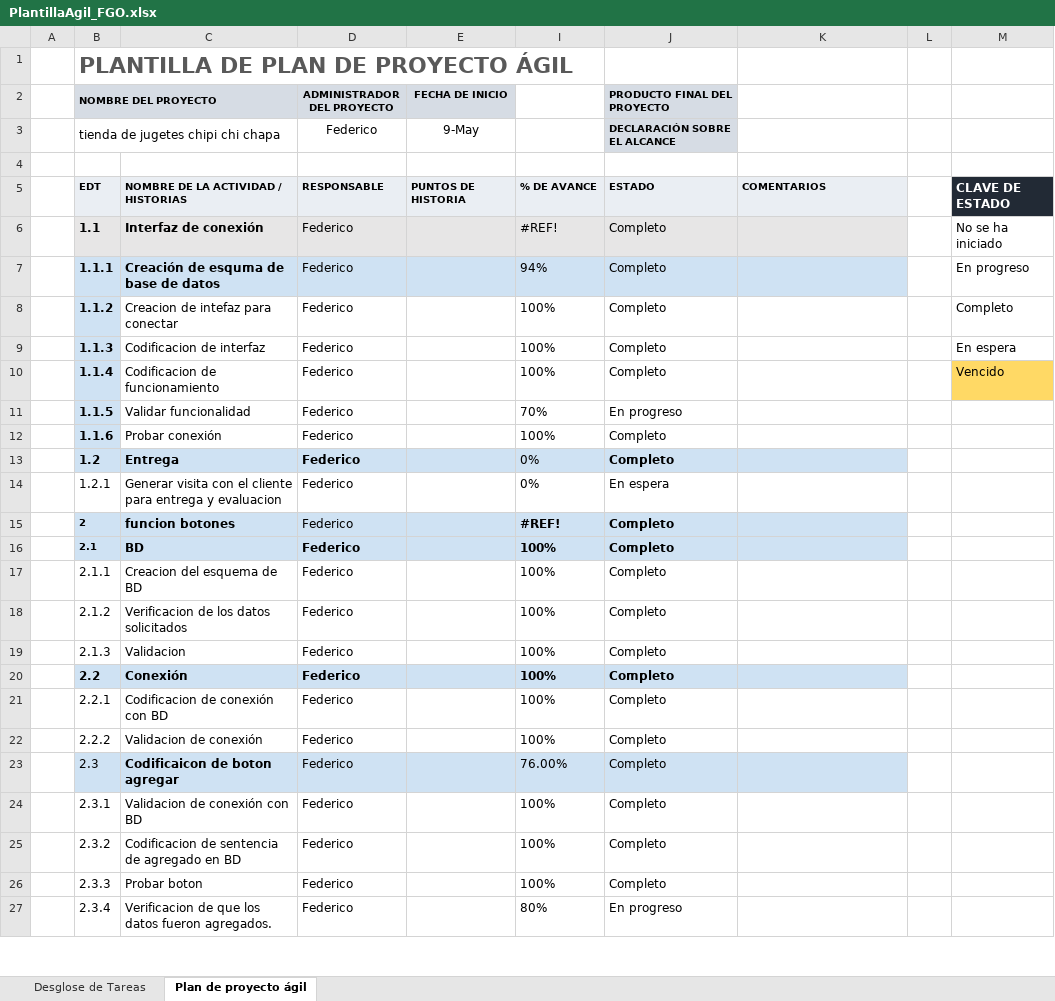
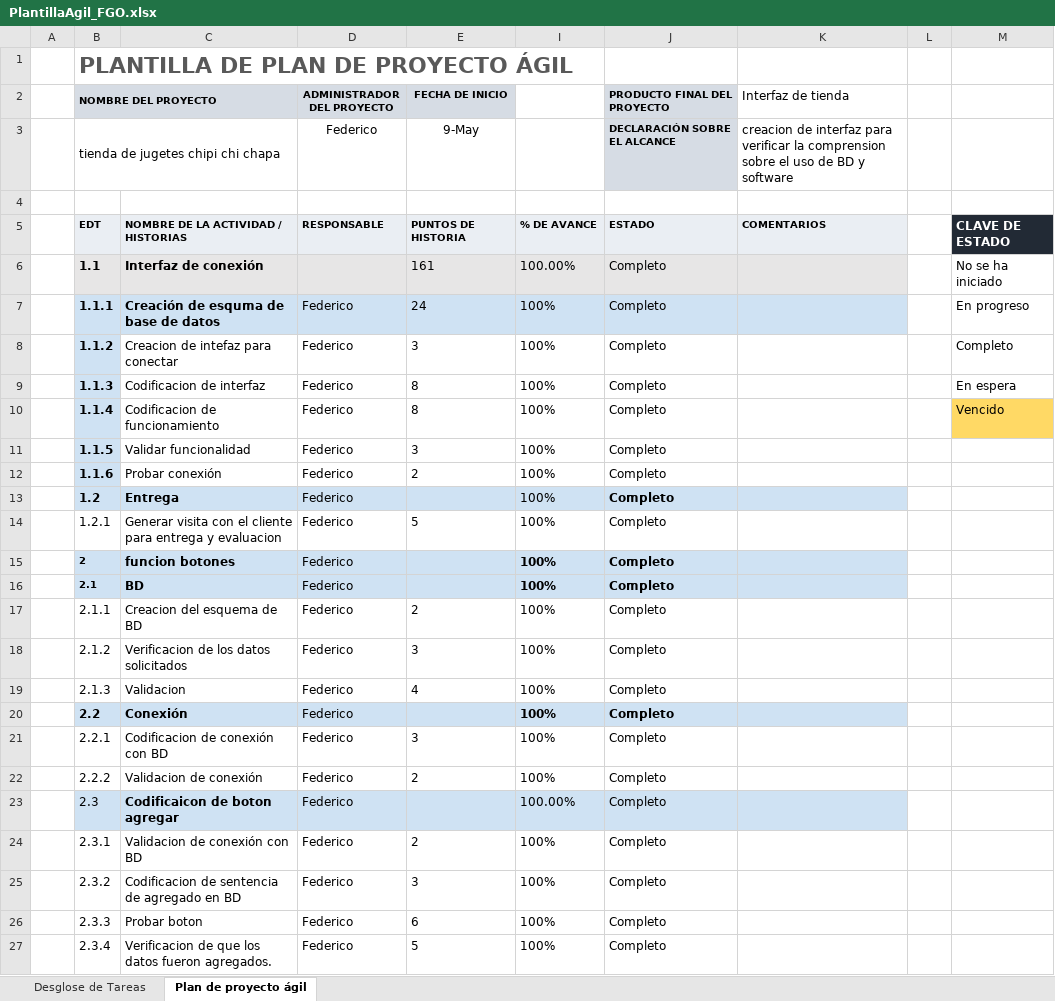
Before and after one commit to NanashiRanga/P_interfaz_MMDS, an Excel workbook: PlantillaAgil_FGO.xlsx, sheet Plan de proyecto ágil, drawn as a sheet; only a part is shown; values as stored, in another font and other column widths than the file's, no borders; conditional formats not drawn; the diff covers the shown part only; the diff names each change by its address in the sheet, - before the commit and + after, or states it on an @@ line.

Commit message:
Add files via upload

```diff
--- a/PlantillaAgil_FGO.xlsx (sheet Plan de proyecto ágil)
+++ b/PlantillaAgil_FGO.xlsx (sheet Plan de proyecto ágil)
-K2: (empty)
+K2: Interfaz de tienda
-K3 (Interfaz de tienda): (empty)
+K3 (Interfaz de tienda): creacion de interfaz para verificar la comprension sobre el uso de BD y software
-D6 (ADMINISTRADOR DEL PROYECTO): Federico
+D6 (ADMINISTRADOR DEL PROYECTO): (empty)
-E6 (FECHA DE INICIO): (empty)
+E6 (FECHA DE INICIO): 161
-I6: #REF!
+I6: 100.00%
-E7 (FECHA DE INICIO): (empty)
+E7 (FECHA DE INICIO): 24
-I7: 94%
+I7: 100%
-E8 (FECHA DE INICIO): (empty)
+E8 (FECHA DE INICIO): 3
-E9:E10 (FECHA DE INICIO): (empty)
+E9:E10 (FECHA DE INICIO): 8
-E11 (FECHA DE INICIO): (empty)
+E11 (FECHA DE INICIO): 3
-I11: 70%
+I11: 100%
-J11 (PRODUCTO FINAL DEL PROYECTO): En progreso
+J11 (PRODUCTO FINAL DEL PROYECTO): Completo
-E12 (FECHA DE INICIO): (empty)
+E12 (FECHA DE INICIO): 2
-D13 bold: on
+D13 bold: off
-I13:I14: 0%
+I13:I14: 100%
-E14 (FECHA DE INICIO): (empty)
+E14 (FECHA DE INICIO): 5
-J14 (PRODUCTO FINAL DEL PROYECTO): En espera
+J14 (PRODUCTO FINAL DEL PROYECTO): Completo
-I15: #REF!
+I15: 100%
-D16 bold: on
+D16 bold: off
-E17 (FECHA DE INICIO): (empty)
+E17 (FECHA DE INICIO): 2
-E18 (FECHA DE INICIO): (empty)
+E18 (FECHA DE INICIO): 3
-E19 (FECHA DE INICIO): (empty)
+E19 (FECHA DE INICIO): 4
-D20 bold: on
+D20 bold: off
-E21 (FECHA DE INICIO): (empty)
+E21 (FECHA DE INICIO): 3
-E22 (FECHA DE INICIO): (empty)
+E22 (FECHA DE INICIO): 2
-I23: 76.00%
+I23: 100.00%
-E24 (FECHA DE INICIO): (empty)
+E24 (FECHA DE INICIO): 2
-E25 (FECHA DE INICIO): (empty)
+E25 (FECHA DE INICIO): 3
-E26 (FECHA DE INICIO): (empty)
+E26 (FECHA DE INICIO): 6
-E27 (FECHA DE INICIO): (empty)
+E27 (FECHA DE INICIO): 5
-I27: 80%
+I27: 100%
-J27 (PRODUCTO FINAL DEL PROYECTO): En progreso
+J27 (PRODUCTO FINAL DEL PROYECTO): Completo
```
Also changed, not shown: 15 removed rows, 35 edited cells and cell formats elsewhere in this sheet.
